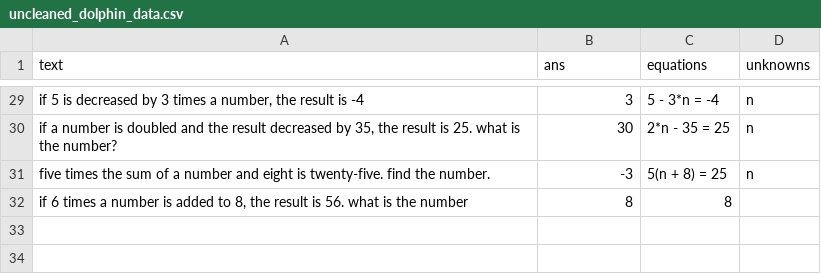
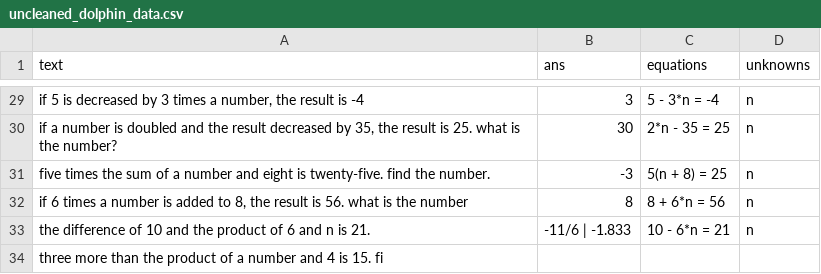
Before and after one commit to feint5k/Advanced-MathWordProblem-Solver, a CSV file: 2_Data_cleaning/cleaned_data_examples/uncleaned_dolphin_data.csv, drawn as a sheet; only a part is shown, gaps mark what is left out; the diff names each change by its address in the sheet, - before the commit and + after, or states it on an @@ line.

Commit message:
Charts

```diff
--- a/2_Data_cleaning/cleaned_data_examples/uncleaned_dolphin_data.csv
+++ b/2_Data_cleaning/cleaned_data_examples/uncleaned_dolphin_data.csv
-C32 (equations): 8
+C32 (equations): 8 + 6*n = 56
-D32 (unknowns): (empty)
+D32 (unknowns): n
+row 33: the difference of 10 and the product of 6 and n is 21. | -11/6 | -1.833 | 10 - 6*n = 21 | n
+row 34: three more than the product of a number and 4 is 15. fi
```
